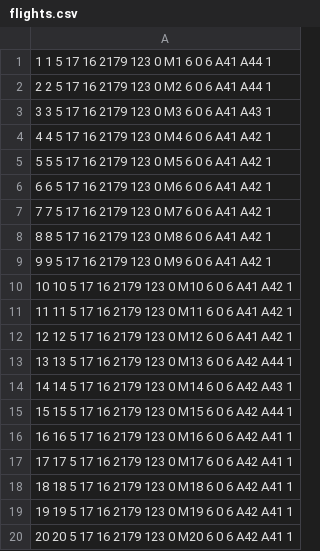
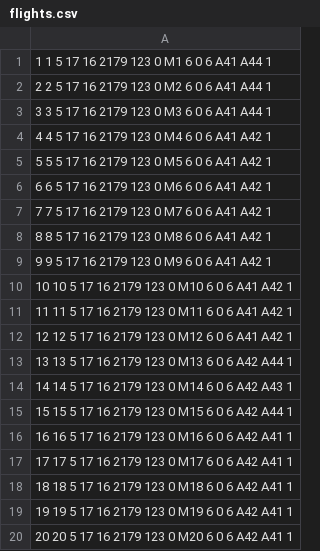
Before and after one commit to cavasanchez/TFG, a CSV file: TFG-cpp-master/Resources/medium1/flights.csv, drawn as a sheet.

```diff
--- a/TFG-cpp-master/Resources/medium1/flights.csv
+++ b/TFG-cpp-master/Resources/medium1/flights.csv
@@ -2,3 +2,3 @@
 2 2 5 17 16 2179 123 0 M2 6 0 6 A41 A44 1
-3 3 5 17 16 2179 123 0 M3 6 0 6 A41 A43 1
+3 3 5 17 16 2179 123 0 M3 6 0 6 A41 A44 1
 4 4 5 17 16 2179 123 0 M4 6 0 6 A41 A42 1
```
Also changed, not shown: 12 other files.
